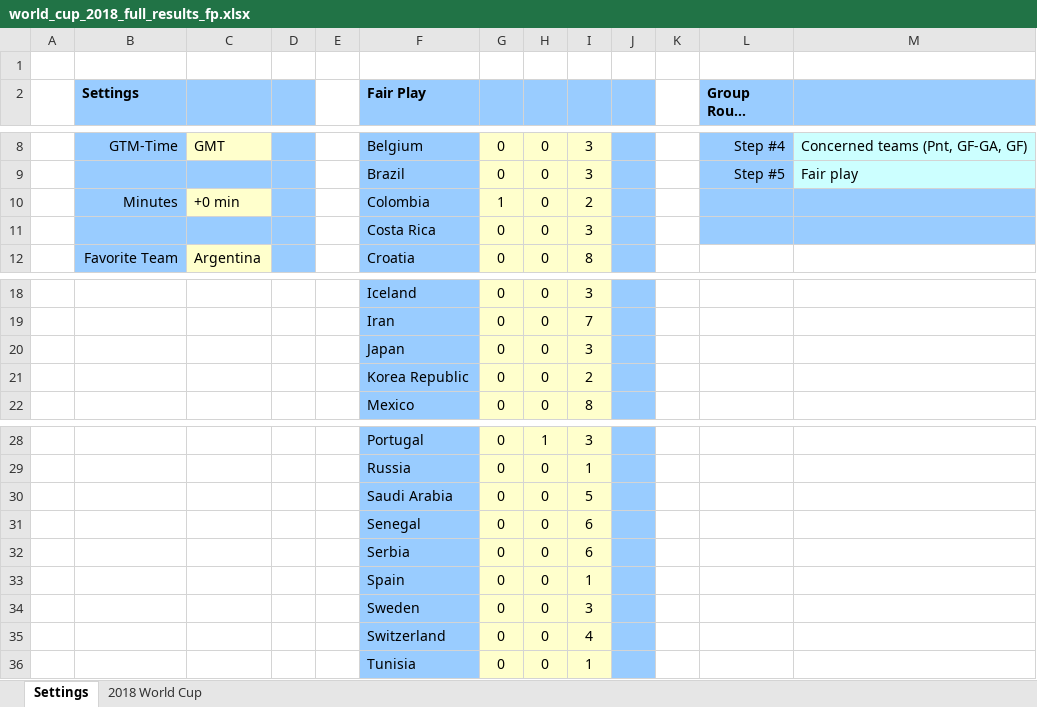
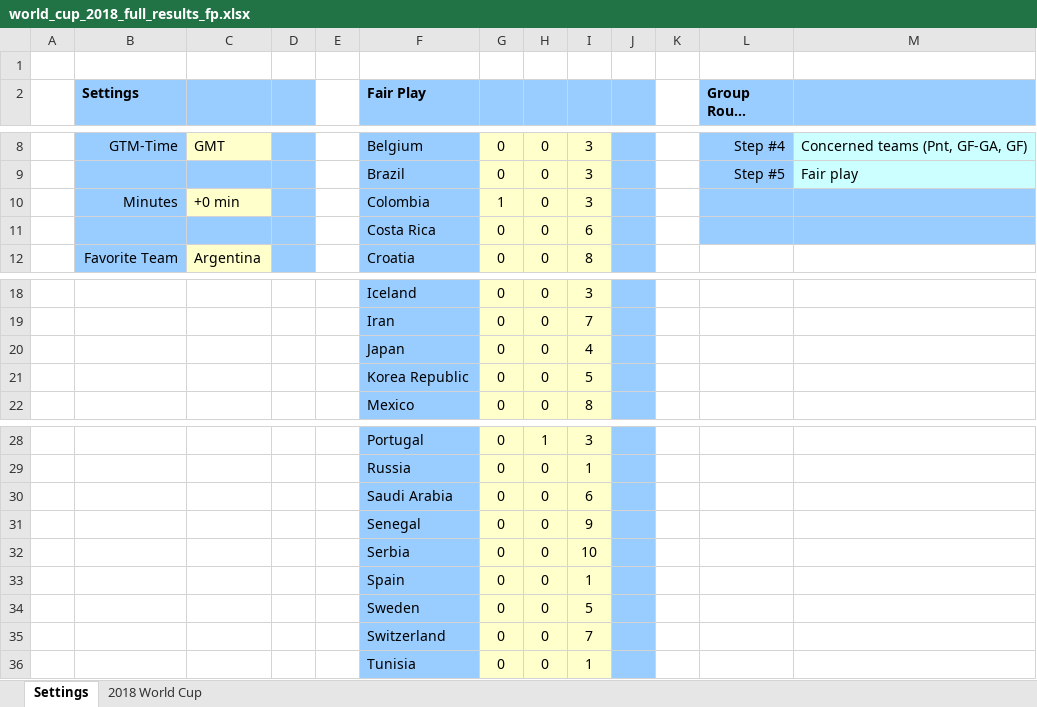
Before and after one commit to rich-newman/world-cup-2018-spreadsheet, an Excel workbook: world_cup_2018_full_results_fp.xlsx, sheet Settings, drawn as a sheet; only a part is shown, gaps mark what is left out; long unchanged cells end in …; values as stored, in another font and other column widths than the file's, no borders; the diff names each change by its address in the sheet, - before the commit and + after, or states it on an @@ line.

```diff
--- a/world_cup_2018_full_results_fp.xlsx (sheet Settings)
+++ b/world_cup_2018_full_results_fp.xlsx (sheet Settings)
-I10: 2
+I10: 3
-I11: 3
+I11: 6
-I20: 3
+I20: 4
-I21: 2
+I21: 5
-I30: 5
+I30: 6
-I31: 6
+I31: 9
-I32: 6
+I32: 10
-I34: 3
+I34: 5
-I35: 4
+I35: 7
```
Also changed, not shown: sheet 2018 World Cup.
